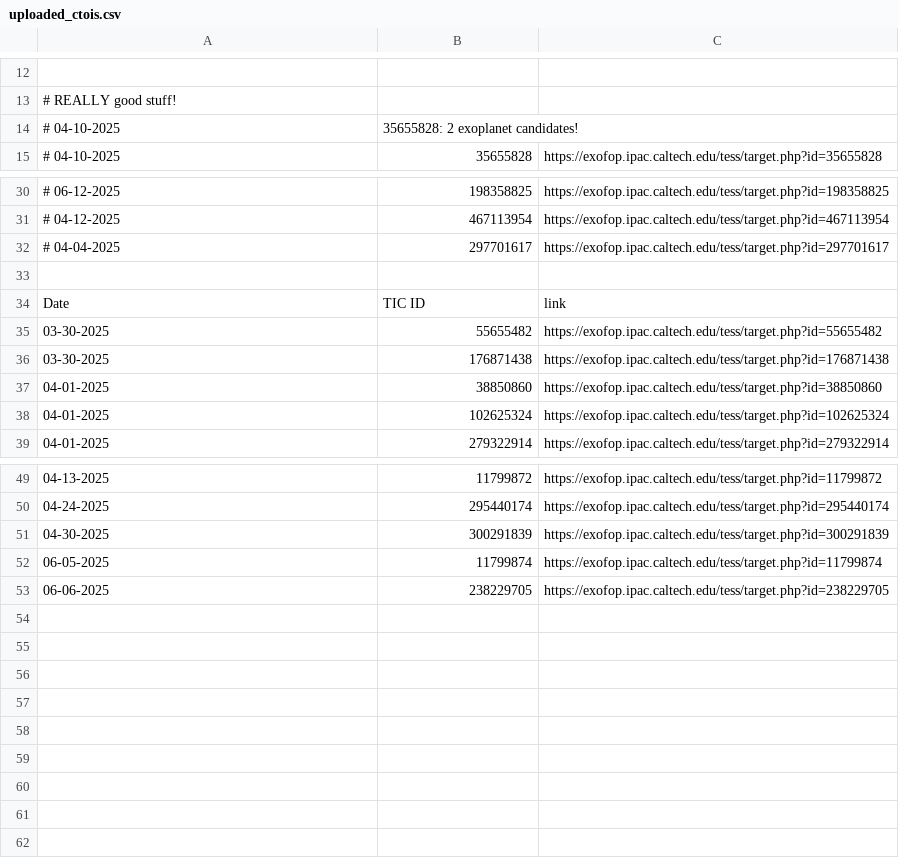
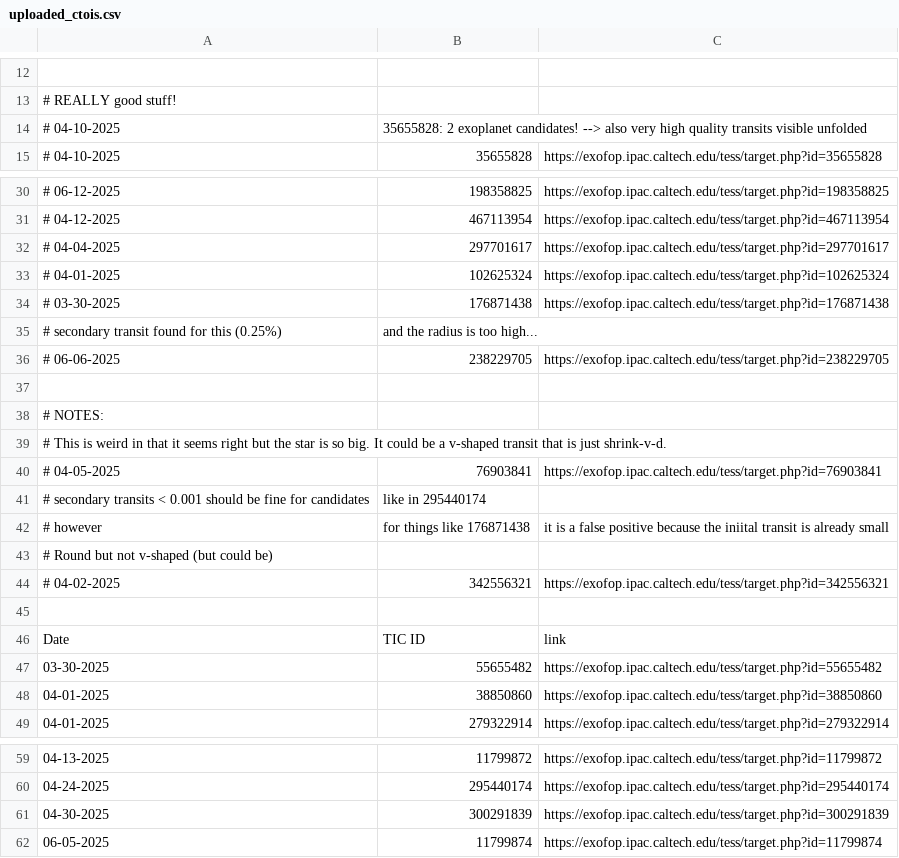
Before and after one commit to kzhu2099/Exoplanets, a CSV file: CTOI Creation/uploaded_ctois.csv, drawn as a sheet; only a part is shown, gaps mark what is left out.

Commit message:
false positive finding spreeeeeeeeee

```diff
--- a/CTOI Creation/uploaded_ctois.csv
+++ b/CTOI Creation/uploaded_ctois.csv
@@ -13,3 +13,3 @@
 # REALLY good stuff!
-# 04-10-2025,35655828: 2 exoplanet candidates!
+# 04-10-2025,35655828: 2 exoplanet candidates! --> also very high quality transits visible unfolded
 # 04-10-2025,35655828,https://exofop.ipac.caltech.edu/tess/target.php?id=35655828
@@ -32,2 +32,14 @@
 # 04-04-2025,297701617,https://exofop.ipac.caltech.edu/tess/target.php?id=297701617
+# 04-01-2025,102625324,https://exofop.ipac.caltech.edu/tess/target.php?id=102625324
+# 03-30-2025,176871438,https://exofop.ipac.caltech.edu/tess/target.php?id=176871438
+# secondary transit found for this (0.25%), and the radius is too high...
+# 06-06-2025,238229705,https://exofop.ipac.caltech.edu/tess/target.php?id=238229705
+
+# NOTES:
+# This is weird in that it seems right but the star is so big. It could be a v-shaped transit that is just shrink-v-d.
+# 04-05-2025,76903841,https://exofop.ipac.caltech.edu/tess/target.php?id=76903841
+# secondary transits < 0.001 should be fine for candidates, like in 295440174
+# however, for things like 176871438, it is a false positive because the iniital transit is already small
+# Round but not v-shaped (but could be)
+# 04-02-2025,342556321,https://exofop.ipac.caltech.edu/tess/target.php?id=342556321
 
@@ -35,5 +47,3 @@ Date,TIC ID,link
 03-30-2025,55655482,https://exofop.ipac.caltech.edu/tess/target.php?id=55655482
-03-30-2025,176871438,https://exofop.ipac.caltech.edu/tess/target.php?id=176871438
 04-01-2025,38850860,https://exofop.ipac.caltech.edu/tess/target.php?id=38850860
-04-01-2025,102625324,https://exofop.ipac.caltech.edu/tess/target.php?id=102625324
 04-01-2025,279322914,https://exofop.ipac.caltech.edu/tess/target.php?id=279322914
@@ -52,2 +62 @@ Date,TIC ID,link
 06-05-2025,11799874,https://exofop.ipac.caltech.edu/tess/target.php?id=11799874
-06-06-2025,238229705,https://exofop.ipac.caltech.edu/tess/target.php?id=238229705
```
Also changed, not shown: CTOI Creation/Results/ctois.csv, CTOI Creation/Results/stars.csv, 9 other files.
